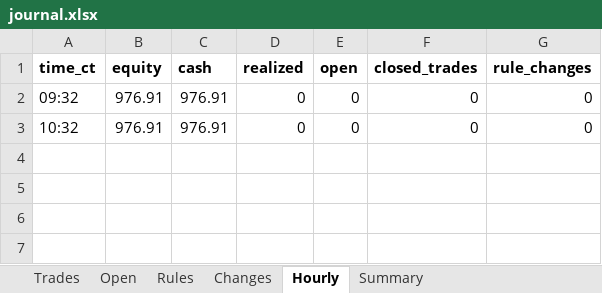
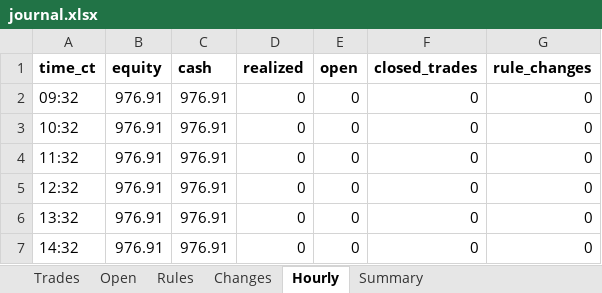
Before and after one commit to samson-ux/research-desk, an Excel workbook: paper-data/2026-11-16/journal.xlsx, sheet Hourly, drawn as a sheet; values as stored, in another font and other column widths than the file's, no borders; the diff names each change by its address in the sheet, - before the commit and + after, or states it on an @@ line.

```diff
--- a/paper-data/2026-11-16/journal.xlsx (sheet Hourly)
+++ b/paper-data/2026-11-16/journal.xlsx (sheet Hourly)
+row 4: 11:32 | 976.91 | 976.91 | 0 | 0 | 0 | 0
+row 5: 12:32 | 976.91 | 976.91 | 0 | 0 | 0 | 0
+row 6: 13:32 | 976.91 | 976.91 | 0 | 0 | 0 | 0
+row 7: 14:32 | 976.91 | 976.91 | 0 | 0 | 0 | 0
```
Also changed, not shown: sheet Summary, 6 other files.
